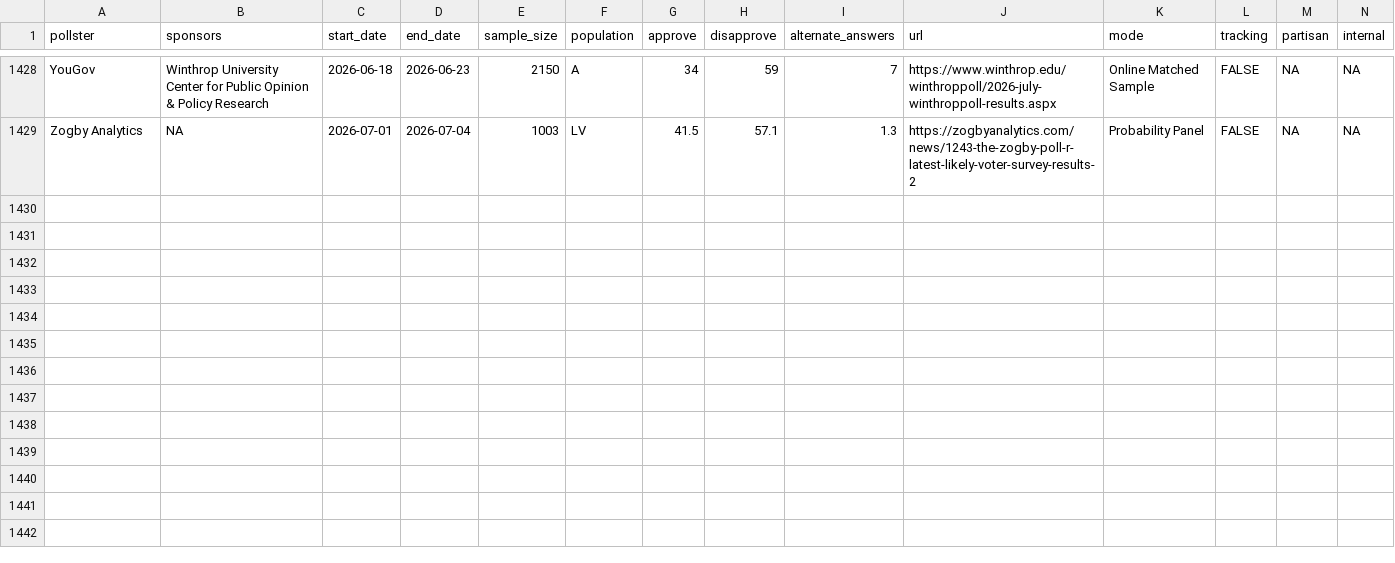
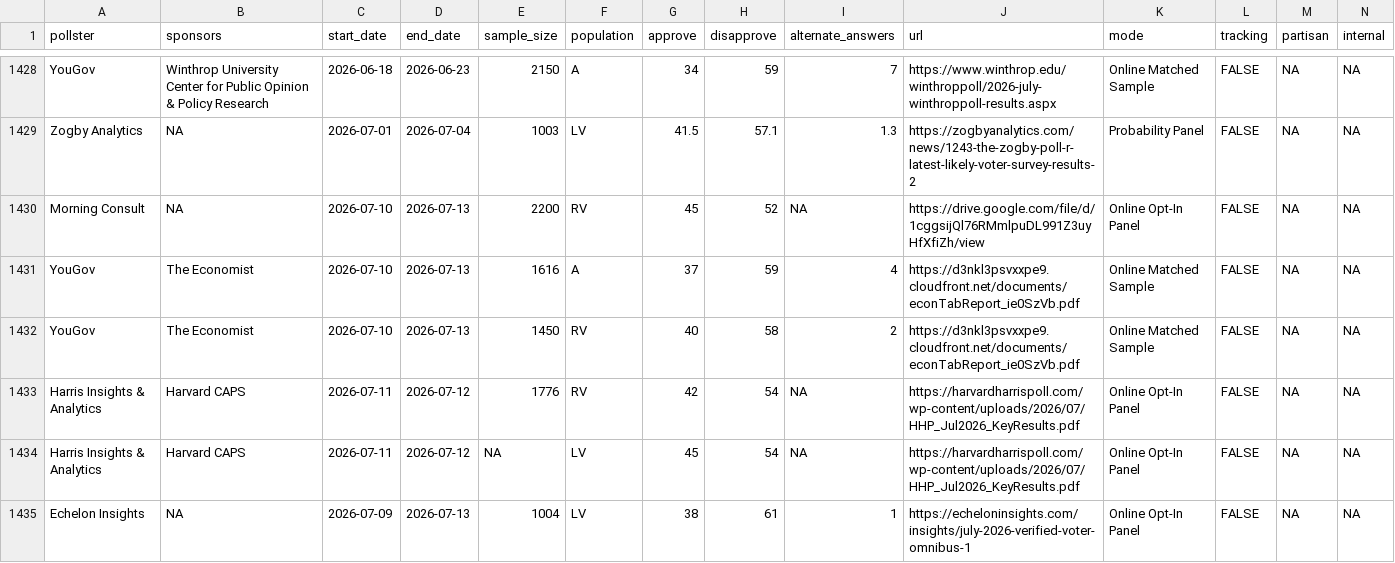
Before and after one commit to Hackquantumcpp/snoutcounter-backend, a CSV file: data/president_approval_polls.csv, drawn as a sheet; only a part is shown, gaps mark what is left out.

```diff
--- a/data/president_approval_polls.csv
+++ b/data/president_approval_polls.csv
@@ -1429 +1429,7 @@ YouGov,Winthrop University Center for Public Opinion & Policy Research,2026-06-1
 Zogby Analytics,NA,2026-07-01,2026-07-04,1003,LV,41.5,57.1,1.3,https://zogbyanalytics.com/news/1243-the-zogby-poll-r-latest-likely-voter-survey-results-2,Probability Panel,FALSE,NA,NA
+Morning Consult,NA,2026-07-10,2026-07-13,2200,RV,45,52,NA,https://drive.google.com/file/d/1cggsijQl76RMmlpuDL991Z3uyHfXfiZh/view,Online Opt-In Panel,FALSE,NA,NA
+YouGov,The Economist,2026-07-10,2026-07-13,1616,A,37,59,4,https://d3nkl3psvxxpe9.cloudfront.net/documents/econTabReport_ie0SzVb.pdf,Online Matched Sample,FALSE,NA,NA
+YouGov,The Economist,2026-07-10,2026-07-13,1450,RV,40,58,2,https://d3nkl3psvxxpe9.cloudfront.net/documents/econTabReport_ie0SzVb.pdf,Online Matched Sample,FALSE,NA,NA
+Harris Insights & Analytics,Harvard CAPS,2026-07-11,2026-07-12,1776,RV,42,54,NA,https://harvardharrispoll.com/wp-content/uploads/2026/07/HHP_Jul2026_KeyResults.pdf,Online Opt-In Panel,FALSE,NA,NA
+Harris Insights & Analytics,Harvard CAPS,2026-07-11,2026-07-12,NA,LV,45,54,NA,https://harvardharrispoll.com/wp-content/uploads/2026/07/HHP_Jul2026_KeyResults.pdf,Online Opt-In Panel,FALSE,NA,NA
+Echelon Insights,NA,2026-07-09,2026-07-13,1004,LV,38,61,1,https://echeloninsights.com/insights/july-2026-verified-voter-omnibus-1,Online Opt-In Panel,FALSE,NA,NA
```
Also changed, not shown: averages/presidential_2026_iran_war_approvals.csv, data/generic_ballot_polls.csv, 9 other files.
